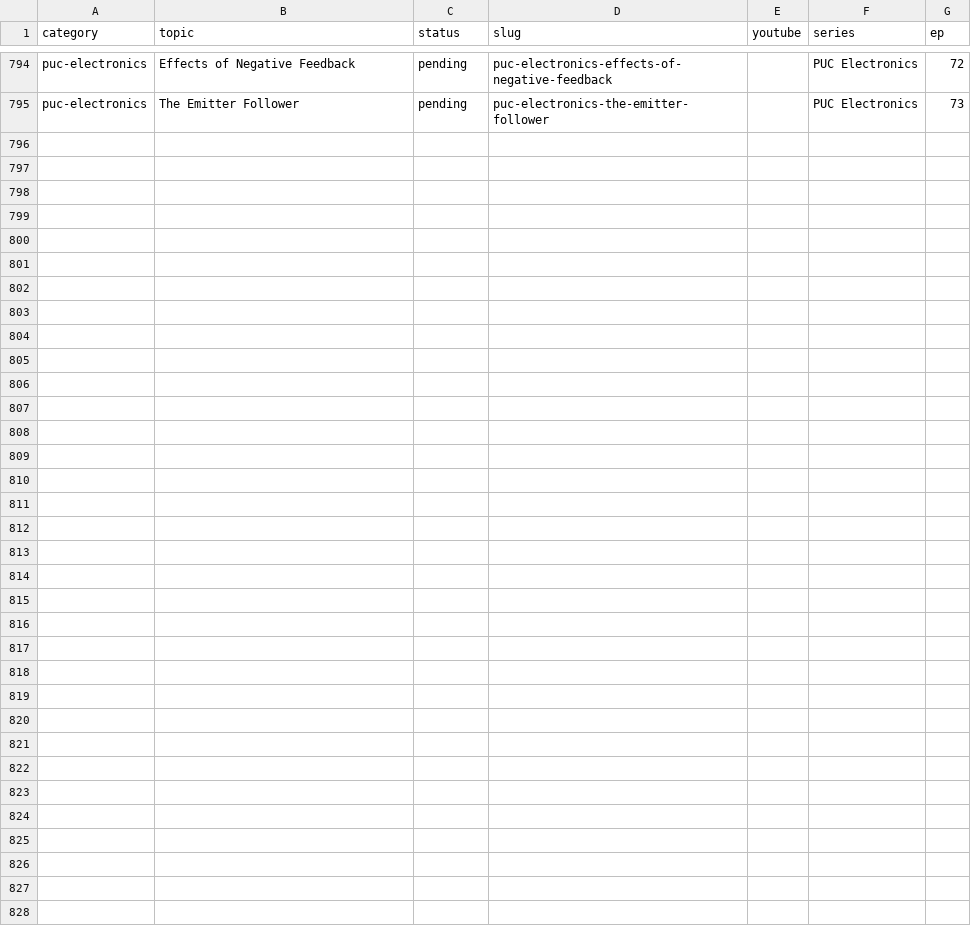
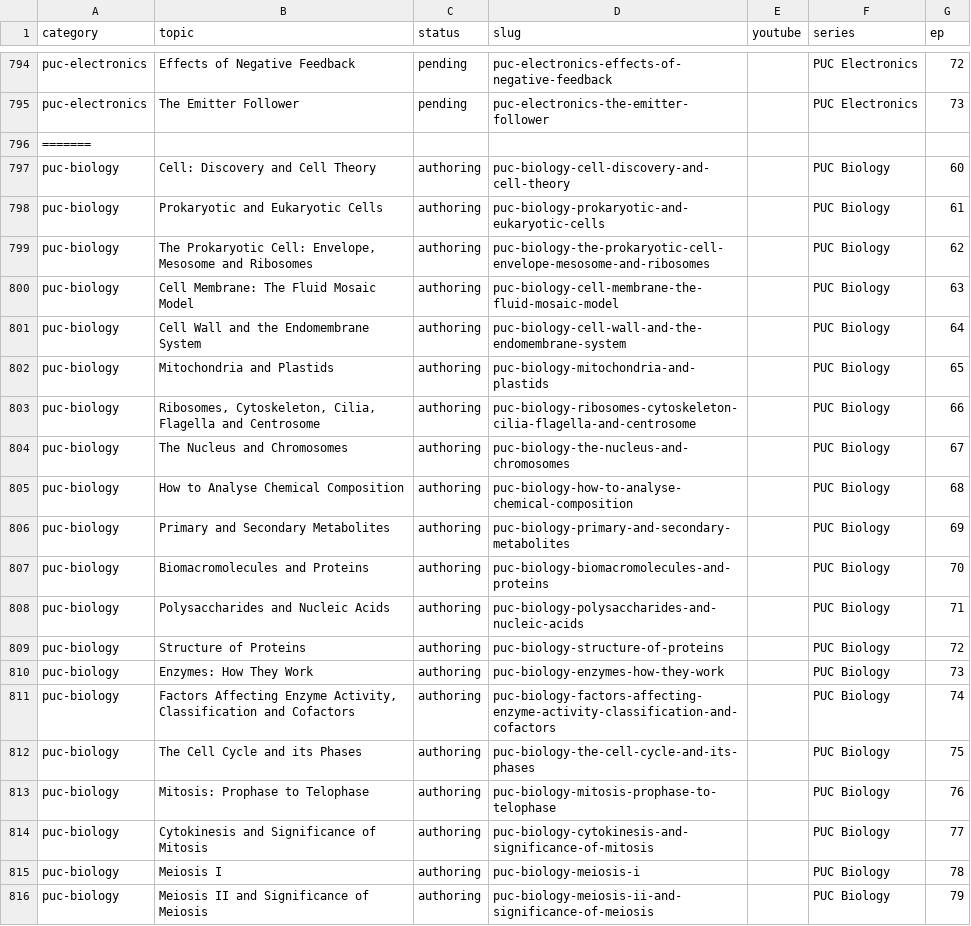
Before and after one commit to kinetixedu/quest-academy-factory, a CSV file: queue/topics.csv, drawn as a sheet; only a part is shown, gaps mark what is left out.

```diff
--- a/queue/topics.csv
+++ b/queue/topics.csv
@@ -795 +795,22 @@ puc-electronics,Effects of Negative Feedback,pending,puc-electronics-effects-of-
 puc-electronics,The Emitter Follower,pending,puc-electronics-the-emitter-follower,,PUC Electronics,73
+=======
+puc-biology,Cell: Discovery and Cell Theory,authoring,puc-biology-cell-discovery-and-cell-theory,,PUC Biology,60
+puc-biology,Prokaryotic and Eukaryotic Cells,authoring,puc-biology-prokaryotic-and-eukaryotic-cells,,PUC Biology,61
+puc-biology,"The Prokaryotic Cell: Envelope, Mesosome and Ribosomes",authoring,puc-biology-the-prokaryotic-cell-envelope-mesosome-and-ribosomes,,PUC Biology,62
+puc-biology,Cell Membrane: The Fluid Mosaic Model,authoring,puc-biology-cell-membrane-the-fluid-mosaic-model,,PUC Biology,63
+puc-biology,Cell Wall and the Endomembrane System,authoring,puc-biology-cell-wall-and-the-endomembrane-system,,PUC Biology,64
+puc-biology,Mitochondria and Plastids,authoring,puc-biology-mitochondria-and-plastids,,PUC Biology,65
+puc-biology,"Ribosomes, Cytoskeleton, Cilia, Flagella and Centrosome",authoring,puc-biology-ribosomes-cytoskeleton-cilia-flagella-and-centrosome,,PUC Biology,66
+puc-biology,The Nucleus and Chromosomes,authoring,puc-biology-the-nucleus-and-chromosomes,,PUC Biology,67
+puc-biology,How to Analyse Chemical Composition,authoring,puc-biology-how-to-analyse-chemical-composition,,PUC Biology,68
+puc-biology,Primary and Secondary Metabolites,authoring,puc-biology-primary-and-secondary-metabolites,,PUC Biology,69
+puc-biology,Biomacromolecules and Proteins,authoring,puc-biology-biomacromolecules-and-proteins,,PUC Biology,70
+puc-biology,Polysaccharides and Nucleic Acids,authoring,puc-biology-polysaccharides-and-nucleic-acids,,PUC Biology,71
+puc-biology,Structure of Proteins,authoring,puc-biology-structure-of-proteins,,PUC Biology,72
+puc-biology,Enzymes: How They Work,authoring,puc-biology-enzymes-how-they-work,,PUC Biology,73
+puc-biology,"Factors Affecting Enzyme Activity, Classification and Cofactors",authoring,puc-biology-factors-affecting-enzyme-activity-classification-and-cofactors,,PUC Biology,74
+puc-biology,The Cell Cycle and its Phases,authoring,puc-biology-the-cell-cycle-and-its-phases,,PUC Biology,75
+puc-biology,Mitosis: Prophase to Telophase,authoring,puc-biology-mitosis-prophase-to-telophase,,PUC Biology,76
+puc-biology,Cytokinesis and Significance of Mitosis,authoring,puc-biology-cytokinesis-and-significance-of-mitosis,,PUC Biology,77
+puc-biology,Meiosis I,authoring,puc-biology-meiosis-i,,PUC Biology,78
+puc-biology,Meiosis II and Significance of Meiosis,authoring,puc-biology-meiosis-ii-and-significance-of-meiosis,,PUC Biology,79
```
Also changed, not shown: 2 other files.
